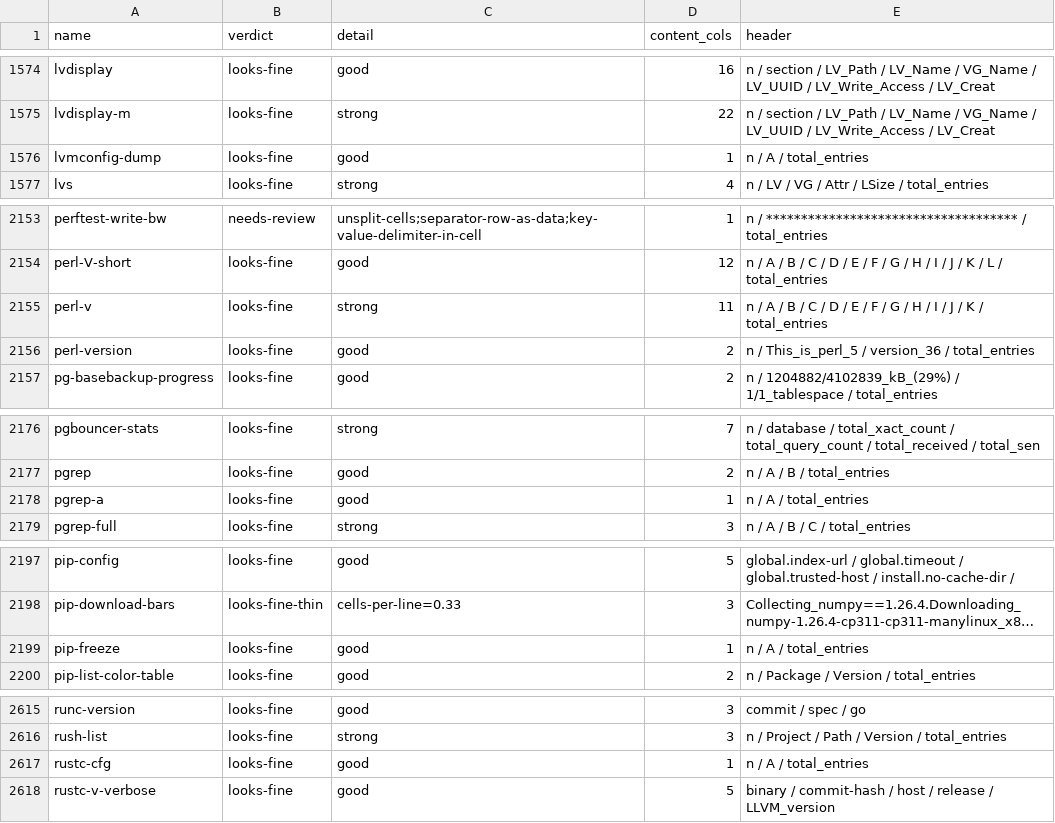
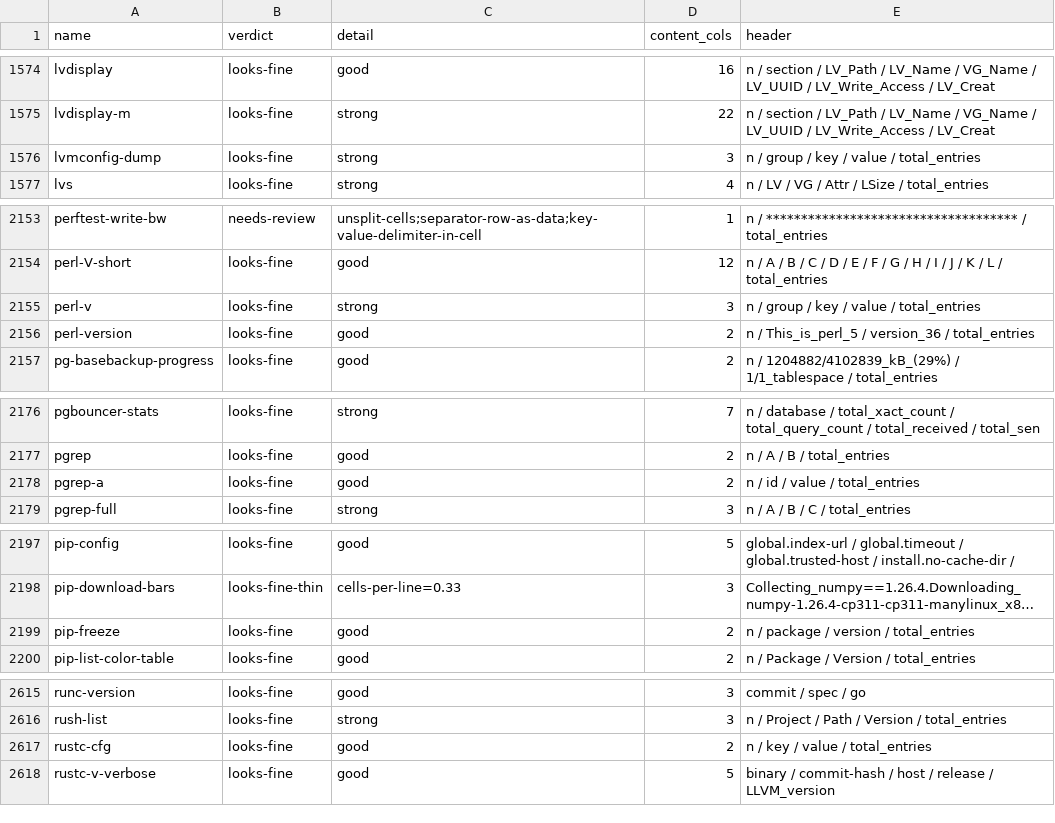
Before and after one commit to MartinGallagher-code/provost, a TSV file: docs/review-prescreen-round8.tsv, drawn as a sheet; only a part is shown, gaps mark what is left out; long unchanged cells end in …; the diff covers the shown part only; the diff names each change by its address in the sheet, - before the commit and + after, or states it on an @@ line.

```diff
--- a/docs/review-prescreen-round8.tsv
+++ b/docs/review-prescreen-round8.tsv
-C1576 (detail): good
+C1576 (detail): strong
-D1576 (content_cols): 1
+D1576 (content_cols): 3
-E1576 (header): n / A / total_entries
+E1576 (header): n / group / key / value / total_entries
-D2155 (content_cols): 11
+D2155 (content_cols): 3
-E2155 (header): n / A / B / C / D / E / F / G / H / I / J / K / total_entries
+E2155 (header): n / group / key / value / total_entries
-D2178 (content_cols): 1
+D2178 (content_cols): 2
-E2178 (header): n / A / total_entries
+E2178 (header): n / id / value / total_entries
-D2199 (content_cols): 1
+D2199 (content_cols): 2
-E2199 (header): n / A / total_entries
+E2199 (header): n / package / version / total_entries
-D2617 (content_cols): 1
+D2617 (content_cols): 2
-E2617 (header): n / A / total_entries
+E2617 (header): n / key / value / total_entries
```
Also changed, not shown: 32 edited cells elsewhere in this file, extract/hints.tsv, 50 other files.
